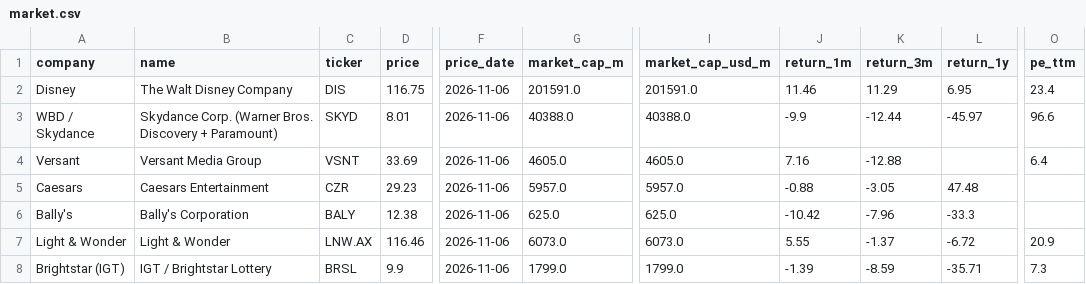
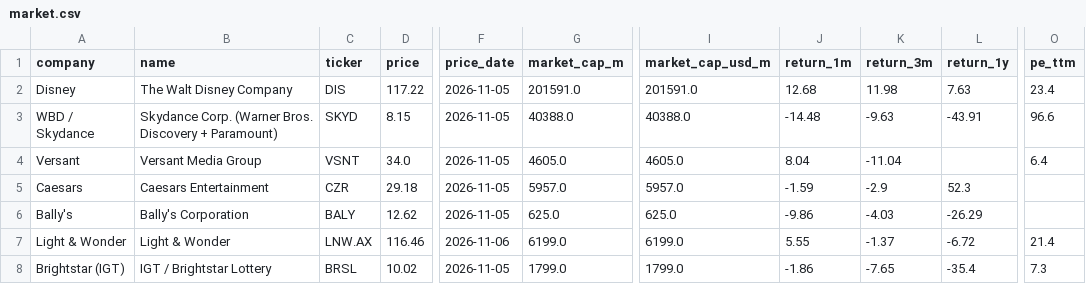
Before and after one commit to hrishi9635/client-intel, a CSV file: data/market.csv, drawn as a sheet; only a part is shown, gaps mark what is left out; the diff covers the shown part only; the diff names each change by its address in the sheet, - before the commit and + after, or states it on an @@ line.

```diff
--- a/data/market.csv
+++ b/data/market.csv
-D2 (price): 116.75
+D2 (price): 117.22
-F2:F6 (price_date): 2026-11-06
+F2:F6 (price_date): 2026-11-05
-J2 (return_1m): 11.46
+J2 (return_1m): 12.68
-K2 (return_3m): 11.29
+K2 (return_3m): 11.98
-L2 (return_1y): 6.95
+L2 (return_1y): 7.63
-D3 (price): 8.01
+D3 (price): 8.15
-J3 (return_1m): -9.9
+J3 (return_1m): -14.48
-K3 (return_3m): -12.44
+K3 (return_3m): -9.63
-L3 (return_1y): -45.97
+L3 (return_1y): -43.91
-D4 (price): 33.69
+D4 (price): 34.0
-J4 (return_1m): 7.16
+J4 (return_1m): 8.04
-K4 (return_3m): -12.88
+K4 (return_3m): -11.04
-D5 (price): 29.23
+D5 (price): 29.18
-J5 (return_1m): -0.88
+J5 (return_1m): -1.59
-K5 (return_3m): -3.05
+K5 (return_3m): -2.9
-L5 (return_1y): 47.48
+L5 (return_1y): 52.3
-D6 (price): 12.38
+D6 (price): 12.62
-J6 (return_1m): -10.42
+J6 (return_1m): -9.86
-K6 (return_3m): -7.96
+K6 (return_3m): -4.03
-L6 (return_1y): -33.3
+L6 (return_1y): -26.29
-G7 (market_cap_m): 6073.0
+G7 (market_cap_m): 6199.0
-I7 (market_cap_usd_m): 6073.0
+I7 (market_cap_usd_m): 6199.0
-O7 (pe_ttm): 20.9
+O7 (pe_ttm): 21.4
-D8 (price): 9.9
+D8 (price): 10.02
-F8 (price_date): 2026-11-06
+F8 (price_date): 2026-11-05
-J8 (return_1m): -1.39
+J8 (return_1m): -1.86
-K8 (return_3m): -8.59
+K8 (return_3m): -7.65
-L8 (return_1y): -35.71
+L8 (return_1y): -35.4
```
Also changed, not shown: 18 edited cells elsewhere in this file, data/fx.csv, data/prices.csv, 3 other files.
